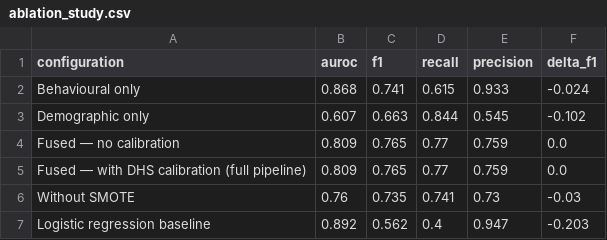
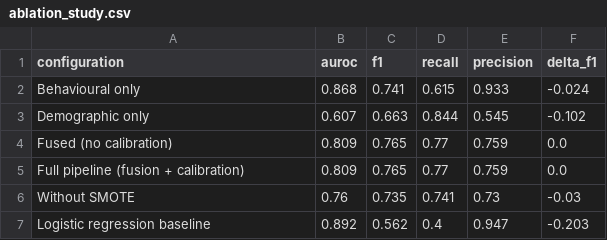
Before and after one commit to RELEBOHILE-PHEKO/Autism-Risk-Screening, a CSV file: outputs/evaluation/ablation_study.csv, drawn as a sheet.

```diff
--- a/outputs/evaluation/ablation_study.csv
+++ b/outputs/evaluation/ablation_study.csv
@@ -3,4 +3,4 @@ Behavioural only,0.868,0.741,0.615,0.933,-0.024
 Demographic only,0.607,0.663,0.844,0.545,-0.102
-Fused — no calibration,0.809,0.765,0.77,0.759,0.0
-Fused — with DHS calibration (full pipeline),0.809,0.765,0.77,0.759,0.0
+Fused (no calibration),0.809,0.765,0.77,0.759,0.0
+Full pipeline (fusion + calibration),0.809,0.765,0.77,0.759,0.0
 Without SMOTE,0.76,0.735,0.741,0.73,-0.03
```
Also changed, not shown: 3 other files.
